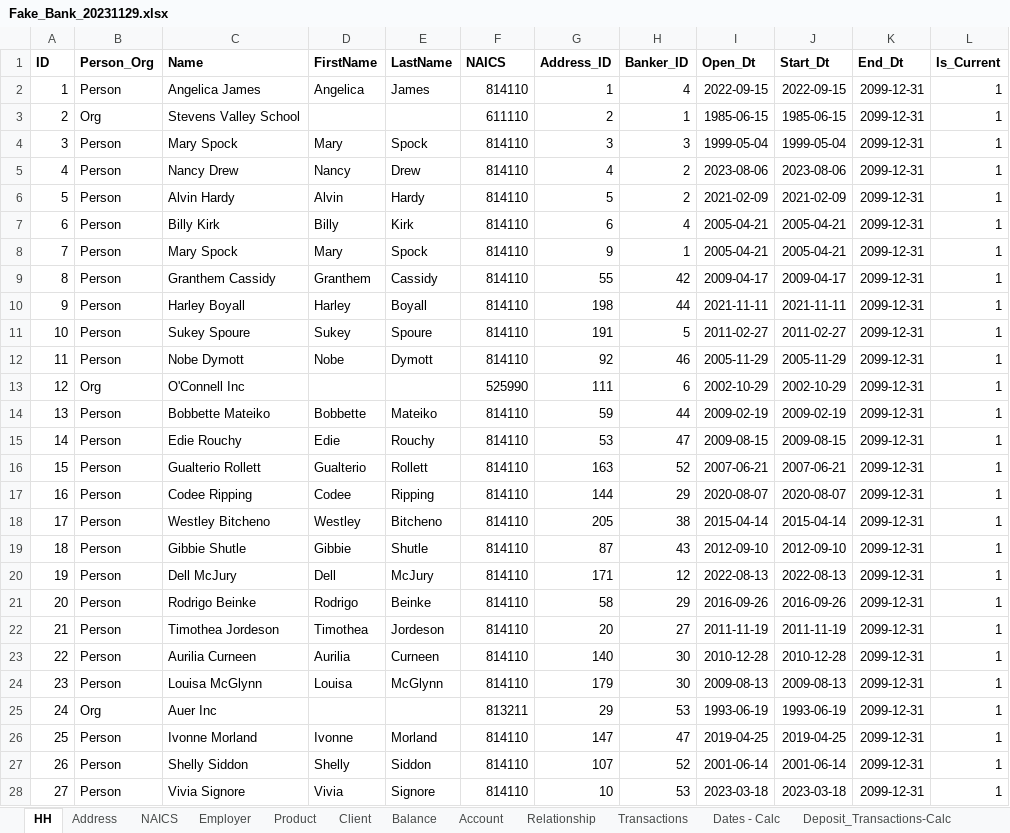
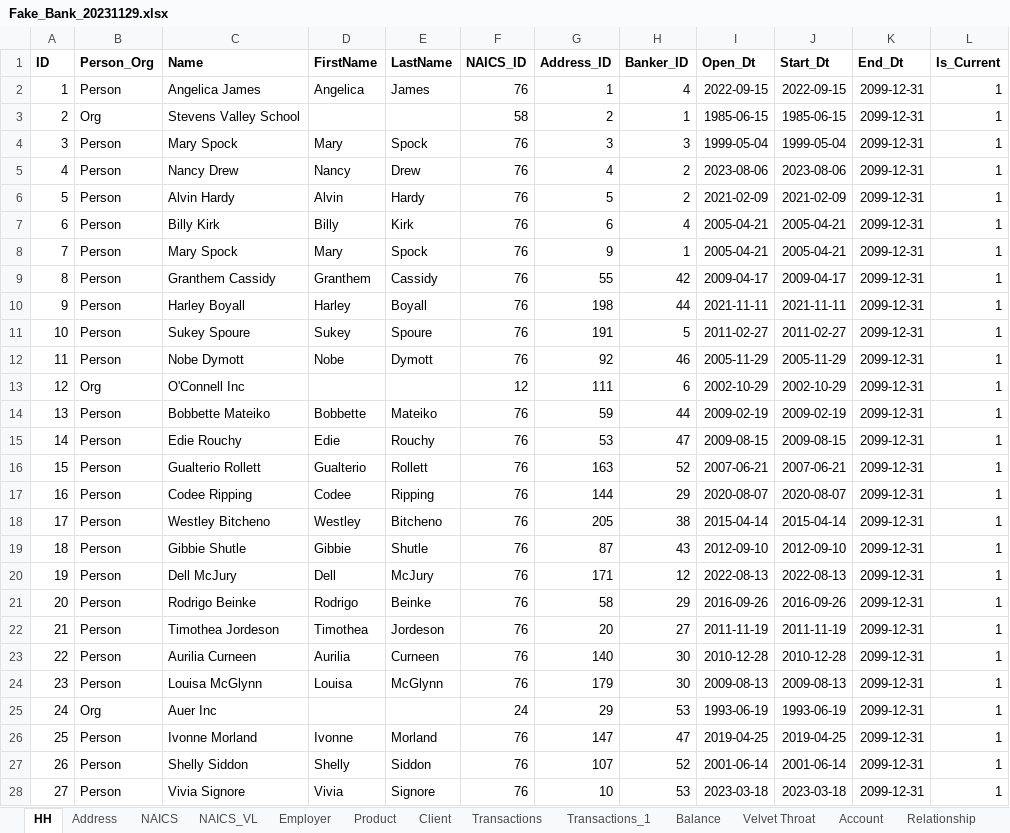
Before and after one commit to idcohen/Gain_of_Function_SQL_Interface, an Excel workbook: db/Fake_Bank_20231129.xlsx, sheet HH, drawn as a sheet; only a part is shown; values as stored, in another font and other column widths than the file's, no borders; the diff covers the shown part only; the diff names each change by its address in the sheet, - before the commit and + after, or states it on an @@ line.

```diff
--- a/db/Fake_Bank_20231129.xlsx (sheet HH)
+++ b/db/Fake_Bank_20231129.xlsx (sheet HH)
+sheet tab: NAICS_VL
+sheet tab: Transactions_1
+sheet tab: Velvet Throat
@@ sheet tab order changed: HH | Address | NAICS | NAICS_VL | Employer | Product | Client | Transactions | Transactions_1 | Balance | Velvet Throat | Account | Relationship @@
-F1: NAICS
+F1: NAICS_ID
-F2 (NAICS_ID): 814110
+F2 (NAICS_ID): 76
-F3 (NAICS_ID): 611110
+F3 (NAICS_ID): 58
-F4:F12 (NAICS_ID): 814110
+F4:F12 (NAICS_ID): 76
-F13 (NAICS_ID): 525990
+F13 (NAICS_ID): 12
-F14:F24 (NAICS_ID): 814110
+F14:F24 (NAICS_ID): 76
-F25 (NAICS_ID): 813211
+F25 (NAICS_ID): 24
-F26:F28 (NAICS_ID): 814110
+F26:F28 (NAICS_ID): 76
```
Also changed, not shown: 129 edited cells elsewhere in this sheet, sheet Balance, sheet Transactions, sheet Balance - Calc, sheet Client, sheet Employer, sheet Account, 2 more sheets, other sheet tabs, formulas that keep their value, 3 other files.
